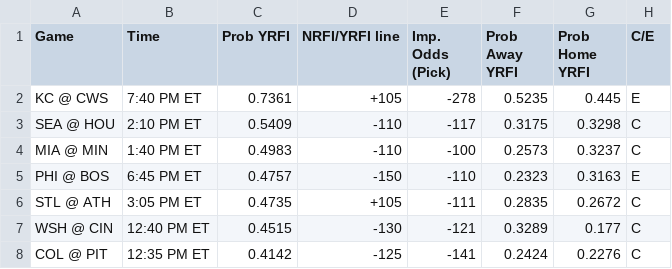
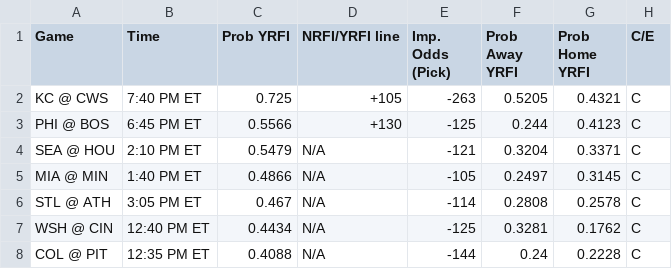
Before and after one commit to bena618/MLB_Models, a CSV file: Outputs/nrfi_yrfi_picks.csv, drawn as a sheet; only a part is shown; the diff covers the shown part only.

Commit message:
Workflow updating NRFIs.png, F5.png, nrfi_yrfi_picks.csv, and f5_chart.csv

```diff
--- a/Outputs/nrfi_yrfi_picks.csv
+++ b/Outputs/nrfi_yrfi_picks.csv
@@ -1,8 +1,8 @@
 Game,Time,Prob YRFI,NRFI/YRFI line,Imp. Odds (Pick),Prob Away YRFI,Prob Home YRFI,C/E
-KC @ CWS,7:40 PM ET,0.7361,+105,-278,0.5235,0.445,E
-SEA @ HOU,2:10 PM ET,0.5409,-110,-117,0.3175,0.3298,C
-MIA @ MIN,1:40 PM ET,0.4983,-110,-100,0.2573,0.3237,C
-PHI @ BOS,6:45 PM ET,0.4757,-150,-110,0.2323,0.3163,E
-STL @ ATH,3:05 PM ET,0.4735,+105,-111,0.2835,0.2672,C
-WSH @ CIN,12:40 PM ET,0.4515,-130,-121,0.3289,0.177,C
-COL @ PIT,12:35 PM ET,0.4142,-125,-141,0.2424,0.2276,C
+KC @ CWS,7:40 PM ET,0.725,+105,-263,0.5205,0.4321,C
+PHI @ BOS,6:45 PM ET,0.5566,+130,-125,0.244,0.4123,C
+SEA @ HOU,2:10 PM ET,0.5479,N/A,-121,0.3204,0.3371,C
+MIA @ MIN,1:40 PM ET,0.4866,N/A,-105,0.2497,0.3145,C
+STL @ ATH,3:05 PM ET,0.467,N/A,-114,0.2808,0.2578,C
+WSH @ CIN,12:40 PM ET,0.4434,N/A,-125,0.3281,0.1762,C
+COL @ PIT,12:35 PM ET,0.4088,N/A,-144,0.24,0.2228,C
```
Also changed, not shown: 20 edited cells elsewhere in this file, Outputs/f5_chart.csv, 2 other files.
